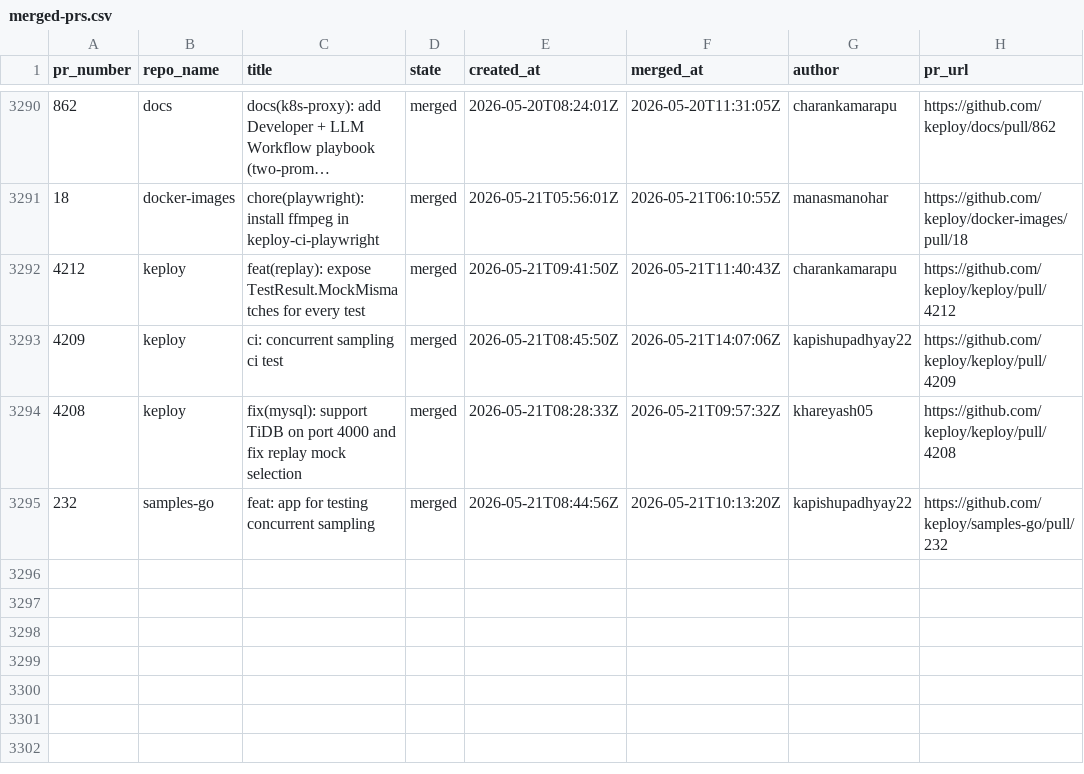
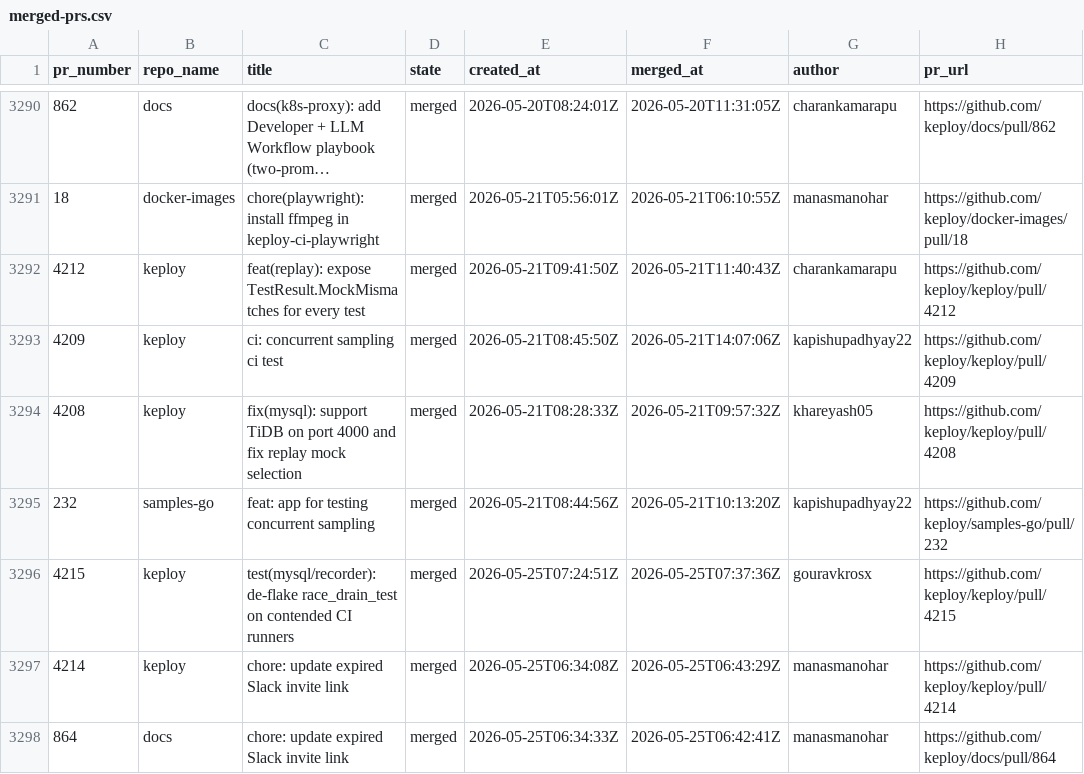
Before and after one commit to kirti763/keploy-flask-demo, a CSV file: data/merged-prs.csv, drawn as a sheet; only a part is shown, gaps mark what is left out; long unchanged cells end in …; the diff names each change by its address in the sheet, - before the commit and + after, or states it on an @@ line.

```diff
--- a/data/merged-prs.csv
+++ b/data/merged-prs.csv
+row 3296: 4215 | keploy | test(mysql/recorder): de-flake race_drain_test on contended CI runners | merged | 2026-05-25T07:24:51Z | 2026-05-25T07:37:36Z | gouravkrosx | https://github.com/keploy/keploy/pull/4215
+row 3297: 4214 | keploy | chore: update expired Slack invite link | merged | 2026-05-25T06:34:08Z | 2026-05-25T06:43:29Z | manasmanohar | https://github.com/keploy/keploy/pull/4214
+row 3298: 864 | docs | chore: update expired Slack invite link | merged | 2026-05-25T06:34:33Z | 2026-05-25T06:42:41Z | manasmanohar | https://github.com/keploy/docs/pull/864
```
Also changed, not shown: data/open-prs.csv.
